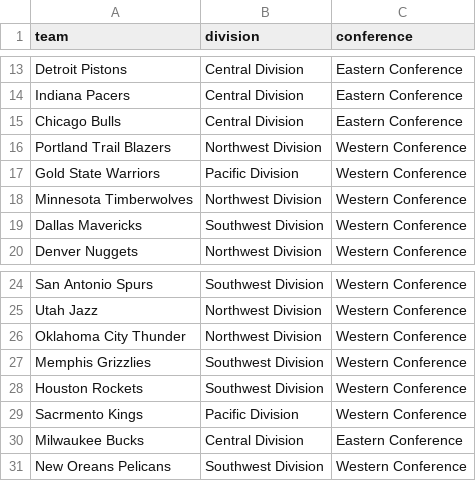
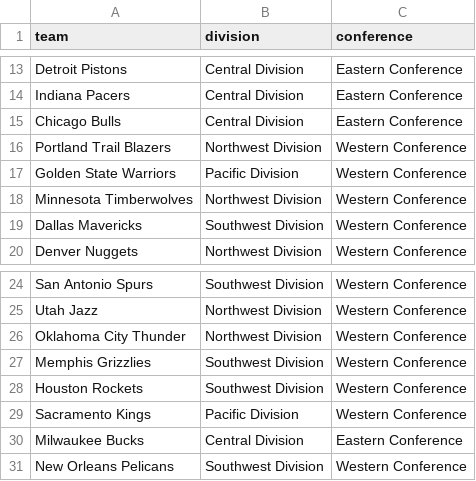
Before and after one commit to jgoerner/SportsPrediction, a CSV file: NBA/data/teams-divisions-conferences.csv, drawn as a sheet; only a part is shown, gaps mark what is left out.

```diff
--- a/NBA/data/teams-divisions-conferences.csv
+++ b/NBA/data/teams-divisions-conferences.csv
@@ -16,3 +16,3 @@ Chicago Bulls;Central Division;Eastern Conference
 Portland Trail Blazers;Northwest Division;Western Conference
-Gold State Warriors;Pacific Division;Western Conference
+Golden State Warriors;Pacific Division;Western Conference
 Minnesota Timberwolves;Northwest Division;Western Conference
@@ -28,4 +28,4 @@ Memphis Grizzlies;Southwest Division;Western Conference
 Houston Rockets;Southwest Division;Western Conference
-Sacrmento Kings;Pacific Division;Western Conference
+Sacramento Kings;Pacific Division;Western Conference
 Milwaukee Bucks;Central Division;Eastern Conference
-New Oreans Pelicans;Southwest Division;Western Conference
+New Orleans Pelicans;Southwest Division;Western Conference
```
Also changed, not shown: NBA/data/arenas.csv, 6 other files.
